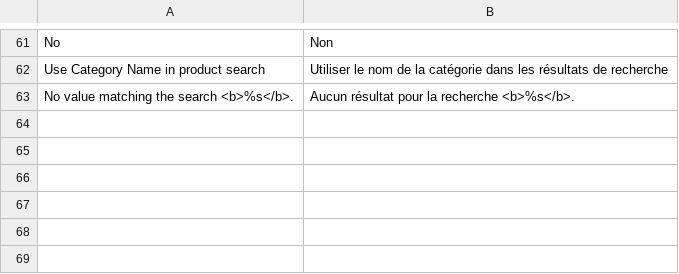
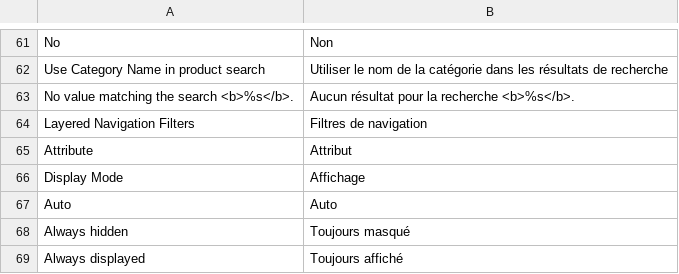
Before and after one commit to Smile-SA/elasticsuite, a CSV file: src/module-elasticsuite-catalog/i18n/fr_FR.csv, drawn as a sheet; only a part is shown, gaps mark what is left out.

```diff
--- a/src/module-elasticsuite-catalog/i18n/fr_FR.csv
+++ b/src/module-elasticsuite-catalog/i18n/fr_FR.csv
@@ -63 +63,7 @@ No,Non
 "No value matching the search <b>%s</b>.","Aucun résultat pour la recherche <b>%s</b>."
+"Layered Navigation Filters","Filtres de navigation"
+"Attribute","Attribut"
+"Display Mode","Affichage"
+"Auto","Auto"
+"Always hidden","Toujours masqué"
+"Always displayed","Toujours affiché"
```
Also changed, not shown: src/module-elasticsuite-catalog/i18n/en_US.csv, 21 other files.
